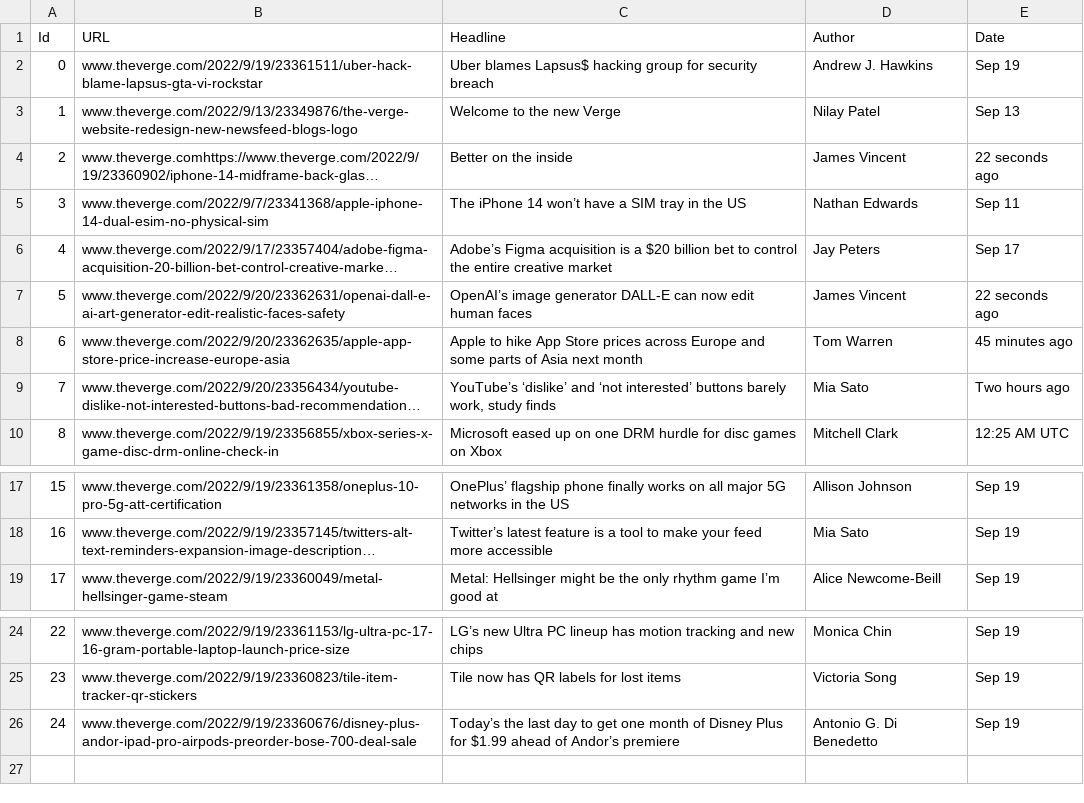
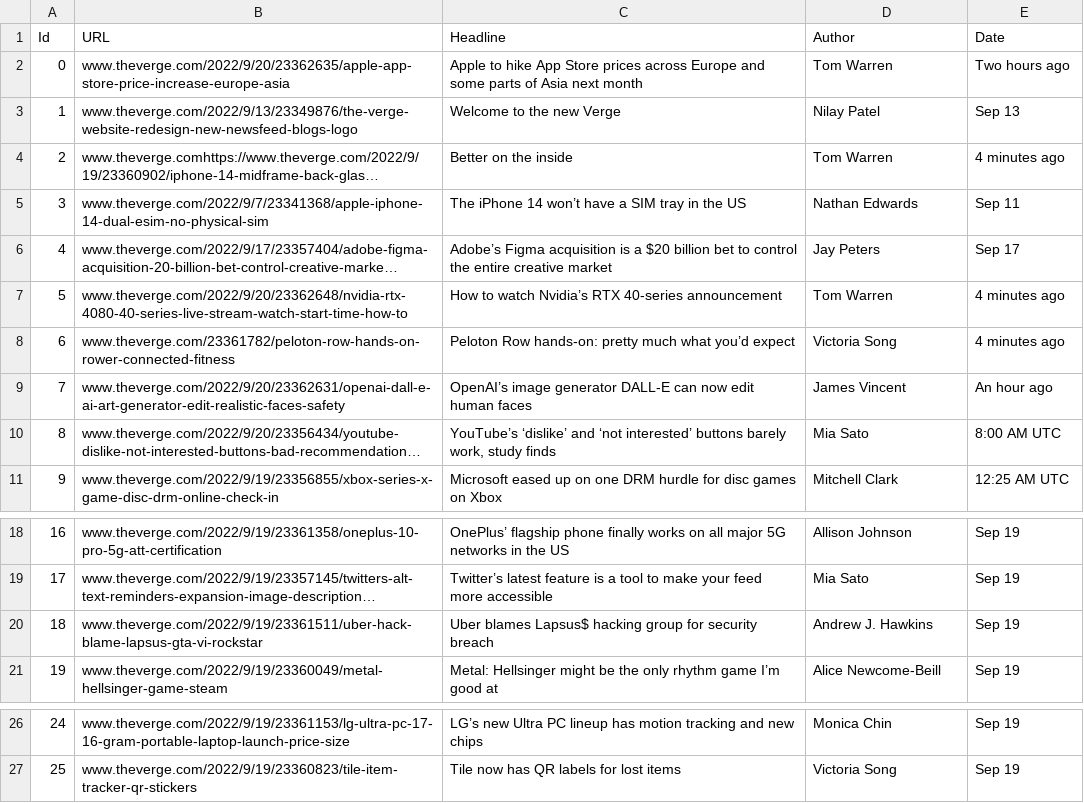
Before and after one commit to vinayp9399/Shack_Labs_WebScrappingProject, a CSV file: ddmmyyy_verge.csv, drawn as a sheet; only a part is shown, gaps mark what is left out; long unchanged cells end in …; removed rows and columns are numbered as before the commit, all else as after; the diff names each change by its address in the sheet, - before the commit and + after, or states it on an @@ line.

```diff
--- a/ddmmyyy_verge.csv
+++ b/ddmmyyy_verge.csv
+row 2: 0 | www.theverge.com/2022/9/20/23362635/apple-app-store-price-increase-europe-asia | Apple to hike App Store prices across Europe and some parts of Asia next month | Tom Warren | Two hours ago
-D4 (Author): James Vincent
+D4 (Author): Tom Warren
-E4 (Date): 22 seconds ago
+E4 (Date): 4 minutes ago
+row 7: 5 | www.theverge.com/2022/9/20/23362648/nvidia-rtx-4080-40-series-live-stream-watch-start-time-how-to | How to watch Nvidia’s RTX 40-series announcement | Tom Warren | 4 minutes ago
+row 8: 6 | www.theverge.com/23361782/peloton-row-hands-on-rower-connected-fitness | Peloton Row hands-on: pretty much what you’d expect | Victoria Song | 4 minutes ago
@@ column A (Id) renumbered between rows 9 and 27 @@
-E9 (Date): 22 seconds ago
+E9 (Date): An hour ago
-row 8: 6 | www.theverge.com/2022/9/20/23362635/apple-app-store-price-increase-europe-asia | Apple to hike App Store prices across Europe and some parts of Asia next month | Tom Warren | 45 minutes ago
-E10 (Date): Two hours ago
+E10 (Date): 8:00 AM UTC
@@ row 2 moved to row 20: 18 @@
-row 26: 24 | www.theverge.com/2022/9/19/23360676/disney-plus-andor-ipad-pro-airpods-preorder-bose-700-deal-sale | Today’s the last day to get one month of Disney Plus for $1.99 ahead of Andor’s premiere | Antonio G. Di Benedetto | Sep 19
```
Also changed, not shown: 1 other file.
